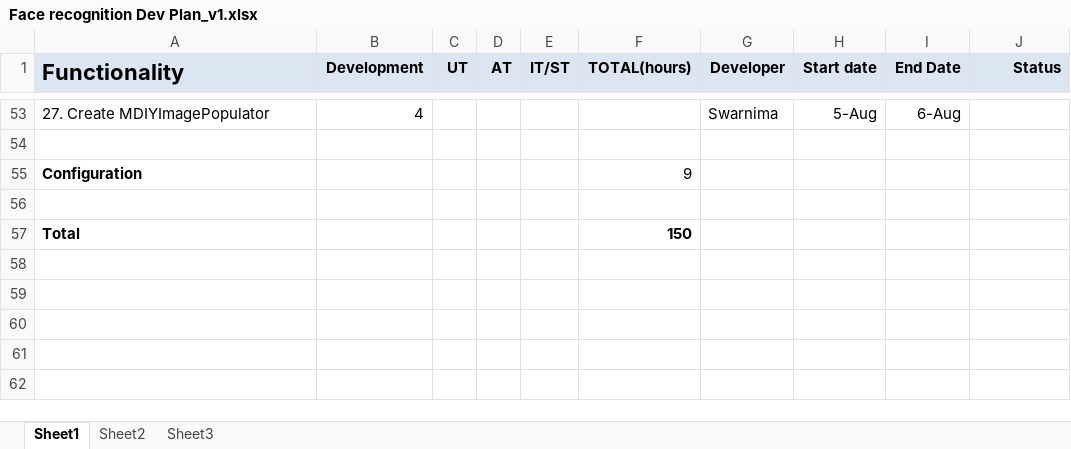
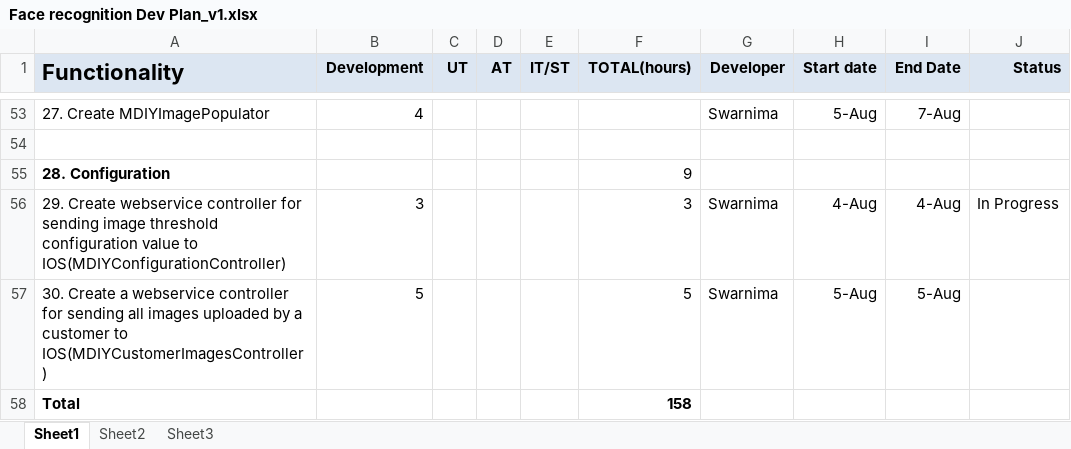
Before and after one commit to kishor-chockalingam/PRY-CC, an Excel workbook: docs/bio metric integration estimation/Face recognition Dev Plan_v1.xlsx, sheet Sheet1, drawn as a sheet; only a part is shown, gaps mark what is left out; values as stored, in another font and other column widths than the file's, no borders; addresses are those after the commit; the diff covers the shown part only; the diff names each change by its address in the sheet, - before the commit and + after, or states it on an @@ line.

```diff
--- a/docs/bio metric integration estimation/Face recognition Dev Plan_v1.xlsx (sheet Sheet1)
+++ b/docs/bio metric integration estimation/Face recognition Dev Plan_v1.xlsx (sheet Sheet1)
-I53 (End Date): 6-Aug
+I53 (End Date): 7-Aug
-A55 (Functionality): Configuration
+A55 (Functionality): 28. Configuration
-row 56: (empty)
+row 56: 29. Create webservice controller for sending image threshold configuration value to IOS(MDIYConfigurationController) | 3 |  |  |  | 3 | Swarnima | 4-Aug | 4-Aug | In Progress
+row 57: 30. Create a webservice controller for sending all images uploaded by a customer to IOS(MDIYCustomerImagesController) | 5 |  |  |  | 5 | Swarnima | 5-Aug | 5-Aug
-F58 (TOTAL(hours)): 150
+F58 (TOTAL(hours)): 158
```
Also changed, not shown: 17 edited cells elsewhere in this sheet.
